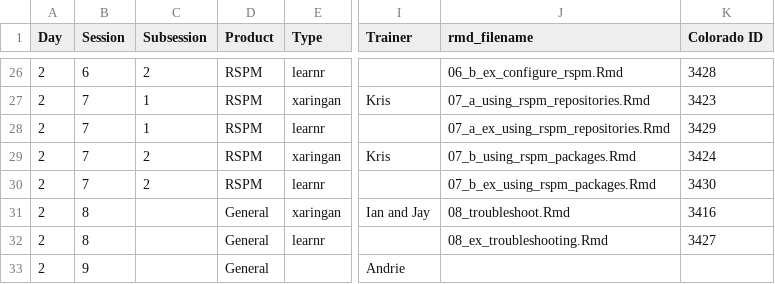
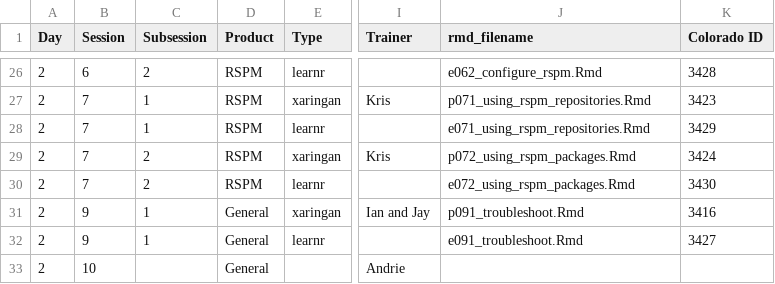
Before and after one commit to sol-eng/sysadmin_training_website, a CSV file: static/curriculum.csv, drawn as a sheet; only a part is shown, gaps mark what is left out; the diff covers the shown part only; the diff names each change by its address in the sheet, - before the commit and + after, or states it on an @@ line.

```diff
--- a/static/curriculum.csv
+++ b/static/curriculum.csv
-J26 (rmd_filename): 06_b_ex_configure_rspm.Rmd
+J26 (rmd_filename): e062_configure_rspm.Rmd
-J27 (rmd_filename): 07_a_using_rspm_repositories.Rmd
+J27 (rmd_filename): p071_using_rspm_repositories.Rmd
-J28 (rmd_filename): 07_a_ex_using_rspm_repositories.Rmd
+J28 (rmd_filename): e071_using_rspm_repositories.Rmd
-J29 (rmd_filename): 07_b_using_rspm_packages.Rmd
+J29 (rmd_filename): p072_using_rspm_packages.Rmd
-J30 (rmd_filename): 07_b_ex_using_rspm_packages.Rmd
+J30 (rmd_filename): e072_using_rspm_packages.Rmd
-B31:B32 (Session): 8
+B31:B32 (Session): 9
-C31:C32 (Subsession): (empty)
+C31:C32 (Subsession): 1
-J31 (rmd_filename): 08_troubleshoot.Rmd
+J31 (rmd_filename): p091_troubleshoot.Rmd
-J32 (rmd_filename): 08_ex_troubleshooting.Rmd
+J32 (rmd_filename): e091_troubleshoot.Rmd
-B33 (Session): 9
+B33 (Session): 10
```
Also changed, not shown: 45 edited cells elsewhere in this file, 3 other files.
